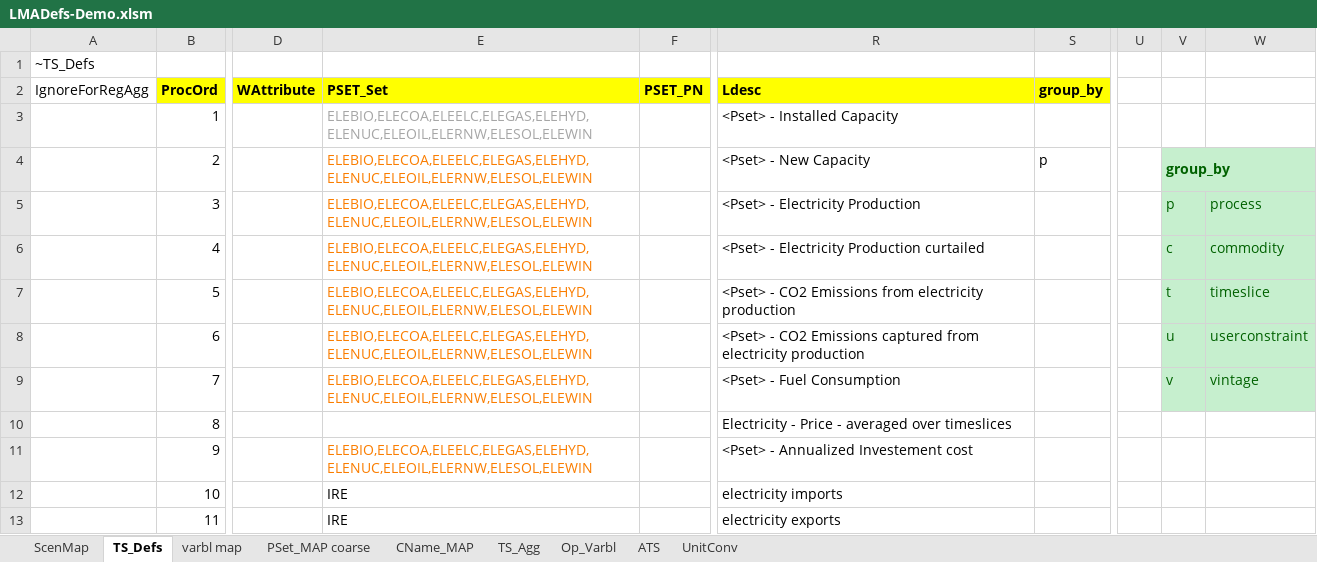
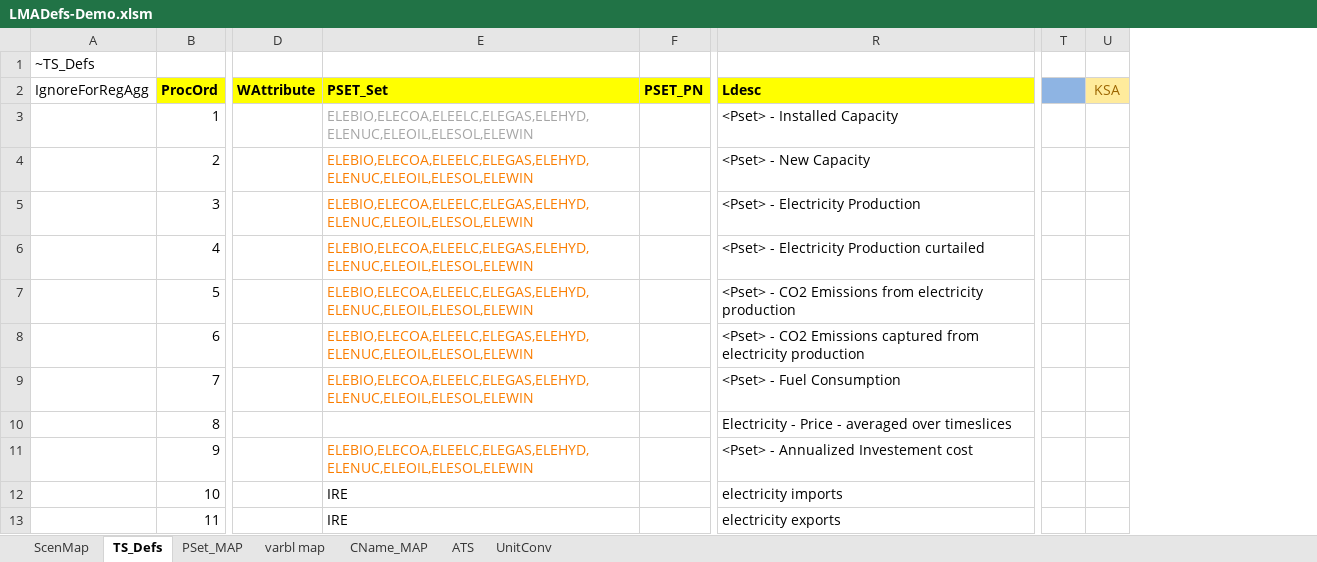
Before and after one commit to RahulKanors/DemoS_012_testing_GitHub, an Excel workbook: LMADefs-Demo.xlsm, sheet TS_Defs, drawn as a sheet; only a part is shown, gaps mark what is left out; values as stored, in another font and other column widths than the file's, no borders; removed rows and columns are numbered as before the commit, all else as after; the diff covers the shown part only; the diff names each change by its address in the sheet, - before the commit and + after, or states it on an @@ line.

```diff
--- a/LMADefs-Demo.xlsm (sheet TS_Defs)
+++ b/LMADefs-Demo.xlsm (sheet TS_Defs)
-sheet tab: PSet_MAP coarse
+sheet tab: PSet_MAP
-sheet tab: TS_Agg
-sheet tab: Op_Varbl
@@ sheet tab order changed: ScenMap | TS_Defs | PSet_MAP | varbl map | CName_MAP | ATS | UnitConv @@
-column S (group_by), row 4: p
-column V, rows 4-9: group_by | p | c | t | u | v
-column W, rows 5-9: process | commodity | timeslice | userconstraint | vintage
+column U (KSA), empty
-T2 fill: none
+T2 fill: #8EB4E3
-E3:E9 (PSET_Set): ELEBIO,ELECOA,ELEELC,ELEGAS,ELEHYD,ELENUC,ELEOIL,ELERNW,ELESOL,ELEWIN
+E3:E9 (PSET_Set): ELEBIO,ELECOA,ELEELC,ELEGAS,ELEHYD,ELENUC,ELEOIL,ELESOL,ELEWIN
-E11 (PSET_Set): ELEBIO,ELECOA,ELEELC,ELEGAS,ELEHYD,ELENUC,ELEOIL,ELERNW,ELESOL,ELEWIN
+E11 (PSET_Set): ELEBIO,ELECOA,ELEELC,ELEGAS,ELEHYD,ELENUC,ELEOIL,ELESOL,ELEWIN
```
Also changed, not shown: 4 removed rows and 5 edited cells elsewhere in this sheet, sheet ScenMap, sheet varbl map, sheet PSet_MAP, formulas that keep their value, Sets-DemoModels.xlsx, SuppXLS/Scen_BND_PPFOSSIL.xlsx, 16 other files.
